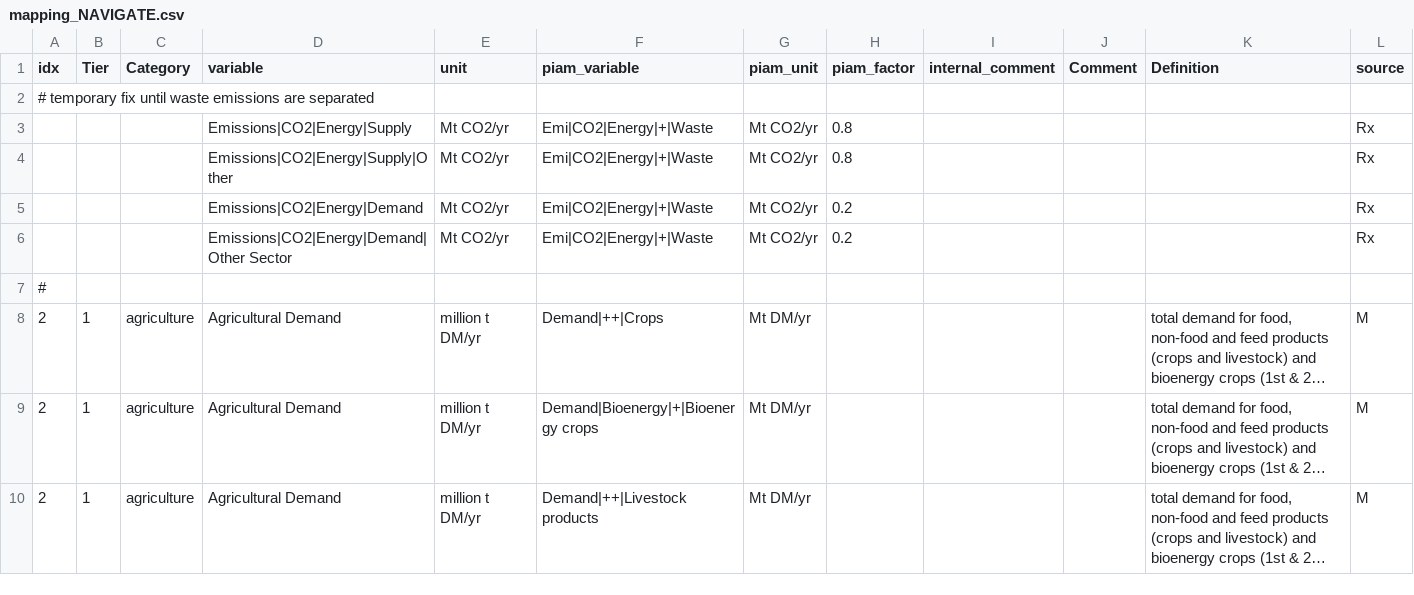
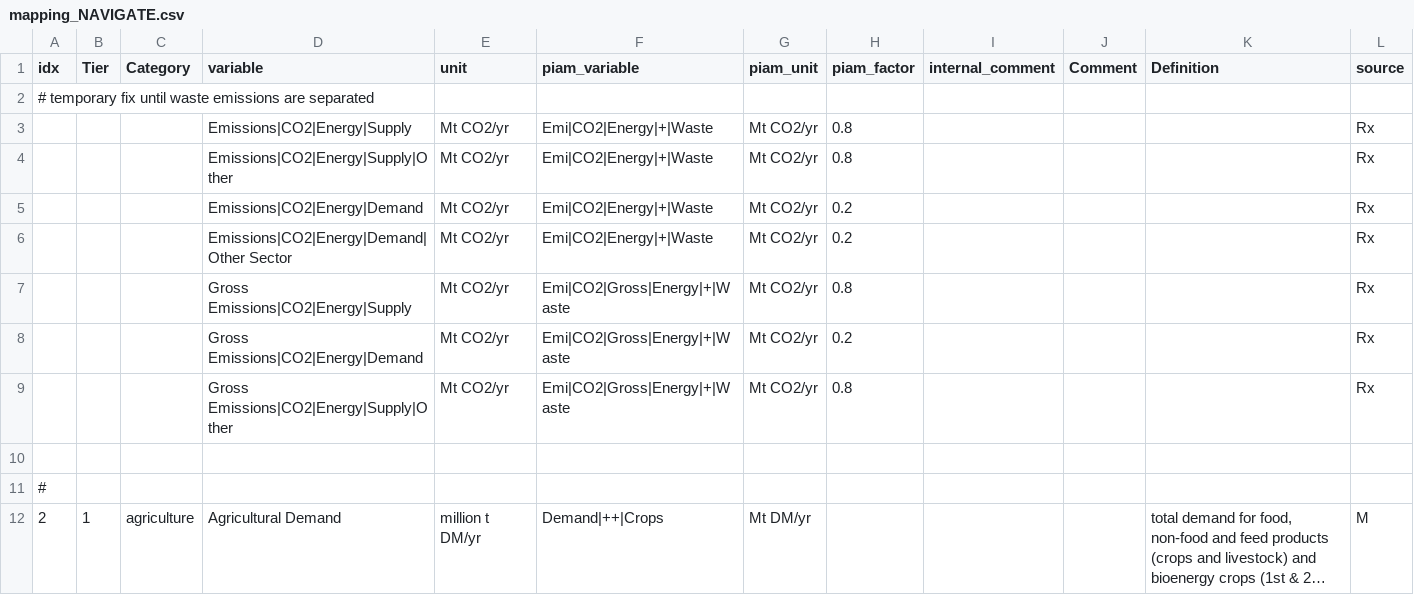
Before and after one commit to tonnrueter/piamInterfaces, a CSV file: inst/mappings/mapping_NAVIGATE.csv, drawn as a sheet; only a part is shown; the shorter side is filled out with more unchanged rows; long unchanged cells end in …; the diff names each change by its address in the sheet, - before the commit and + after, or states it on an @@ line.

Commit message:
split Emi|CO2|Gross|Energy|+|Waste

```diff
--- a/inst/mappings/mapping_NAVIGATE.csv
+++ b/inst/mappings/mapping_NAVIGATE.csv
+row 7:  |  |  | Gross Emissions|CO2|Energy|Supply | Mt CO2/yr | Emi|CO2|Gross|Energy|+|Waste | Mt CO2/yr | 0.8 |  |  |  | Rx
+row 8:  |  |  | Gross Emissions|CO2|Energy|Demand | Mt CO2/yr | Emi|CO2|Gross|Energy|+|Waste | Mt CO2/yr | 0.2 |  |  |  | Rx
+row 9:  |  |  | Gross Emissions|CO2|Energy|Supply|Other | Mt CO2/yr | Emi|CO2|Gross|Energy|+|Waste | Mt CO2/yr | 0.8 |  |  |  | Rx
+row 10: (empty)
```
Also changed, not shown: 1 other file.
